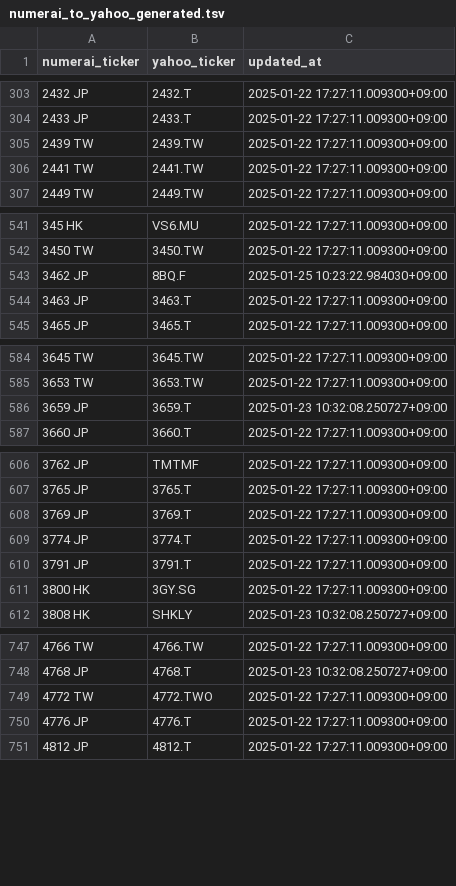
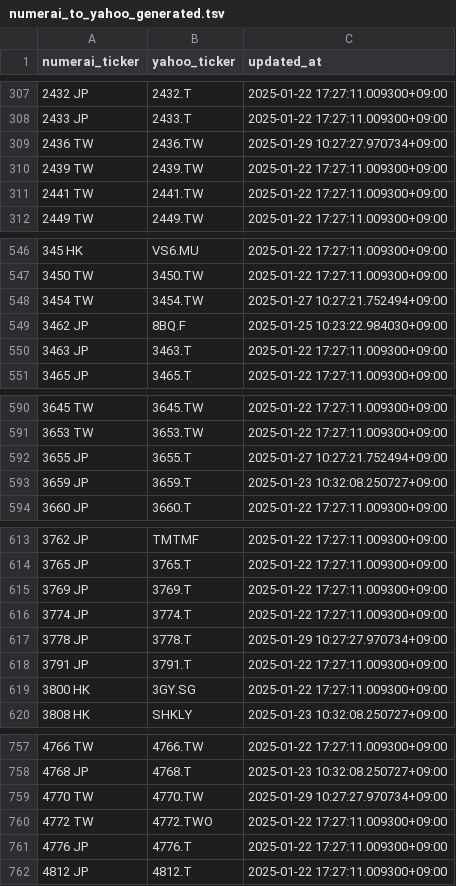
Before and after one commit to getumen/numerai_to_yahoo_ticker_map, a TSV file: numerai_to_yahoo_generated.tsv, drawn as a sheet; only a part is shown, gaps mark what is left out; the diff covers the shown part only.

```diff
--- a/numerai_to_yahoo_generated.tsv
+++ b/numerai_to_yahoo_generated.tsv
@@ -304,2 +308,3 @@ numerai_ticker	yahoo_ticker	updated_at
 2433 JP	2433.T	2025-01-22 17:27:11.009300+09:00
+2436 TW	2436.TW	2025-01-29 10:27:27.970734+09:00
 2439 TW	2439.TW	2025-01-22 17:27:11.009300+09:00
@@ -542,2 +547,3 @@ numerai_ticker	yahoo_ticker	updated_at
 3450 TW	3450.TW	2025-01-22 17:27:11.009300+09:00
+3454 TW	3454.TW	2025-01-27 10:27:21.752494+09:00
 3462 JP	8BQ.F	2025-01-25 10:23:22.984030+09:00
@@ -585,2 +591,3 @@ numerai_ticker	yahoo_ticker	updated_at
 3653 TW	3653.TW	2025-01-22 17:27:11.009300+09:00
+3655 JP	3655.T	2025-01-27 10:27:21.752494+09:00
 3659 JP	3659.T	2025-01-23 10:32:08.250727+09:00
@@ -609,2 +616,3 @@ numerai_ticker	yahoo_ticker	updated_at
 3774 JP	3774.T	2025-01-22 17:27:11.009300+09:00
+3778 JP	3778.T	2025-01-29 10:27:27.970734+09:00
 3791 JP	3791.T	2025-01-22 17:27:11.009300+09:00
@@ -748,2 +758,3 @@ numerai_ticker	yahoo_ticker	updated_at
 4768 JP	4768.T	2025-01-23 10:32:08.250727+09:00
+4770 TW	4770.TW	2025-01-29 10:27:27.970734+09:00
 4772 TW	4772.TWO	2025-01-22 17:27:11.009300+09:00
```
Also changed, not shown: 41 added rows elsewhere in this file.
